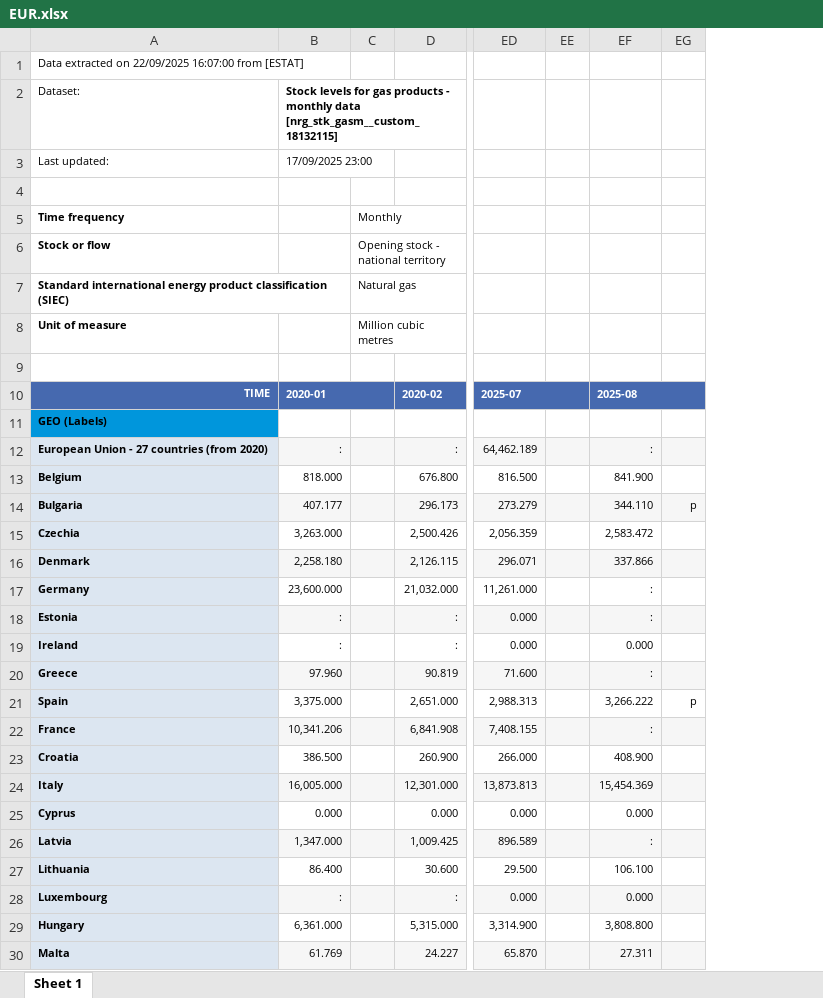
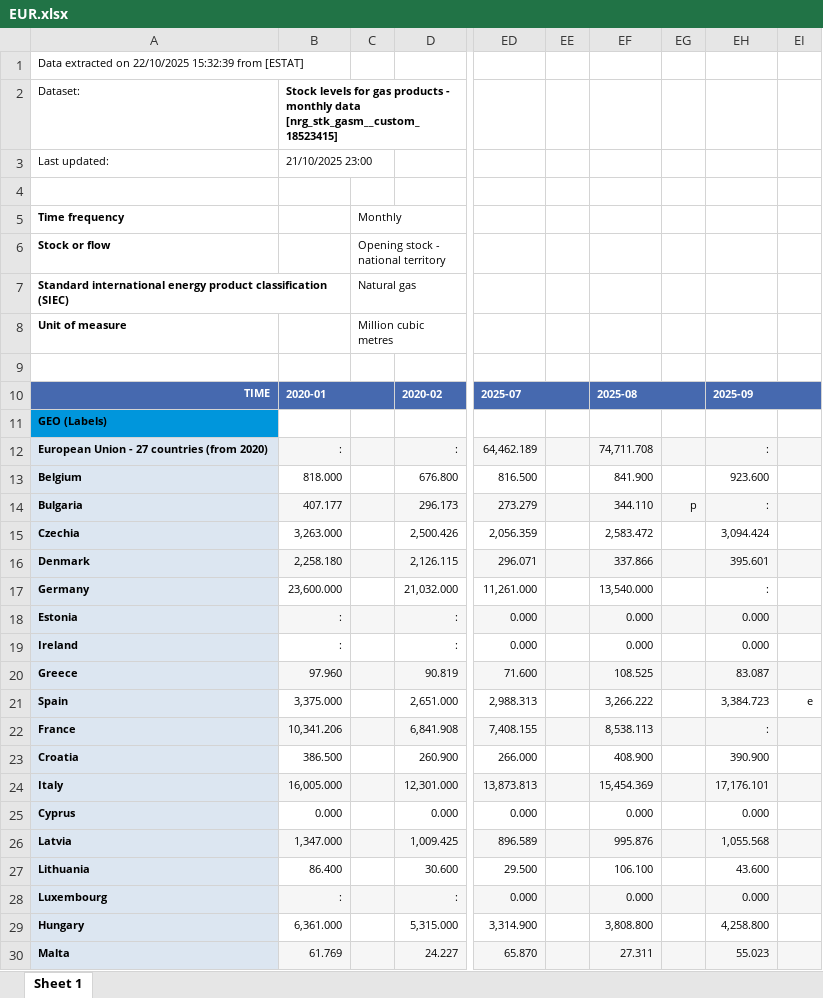
Before and after one commit to rileyhaas25/nat_gas_dashboard, an Excel workbook: EUR.xlsx, sheet Sheet 1, drawn as a sheet; only a part is shown, gaps mark what is left out; values as stored, in another font and other column widths than the file's, no borders; the diff covers the shown part only; the diff names each change by its address in the sheet, - before the commit and + after, or states it on an @@ line.

```diff
--- a/EUR.xlsx (sheet Sheet 1)
+++ b/EUR.xlsx (sheet Sheet 1)
+column EH, rows 10-30: 2025-09 |  | : | 923.600 | : | 3,094.424 | 395.601 | : | 0.000 | 0.000 | 83.087 | 3,384.723 | : | 390.900 | 17,176.101 | 0.000 | 1,055.568 | 43.600 | 0.000 | 4,258.800 | 55.023
+column EI, row 21: e
-A1: …extracted on 22/09/2025 16:07:00 from [ESTAT]
+A1: …extracted on 22/10/2025 15:32:39 from [ESTAT]
-B2: …monthly data [nrg_stk_gasm__custom_18132115]
+B2: …monthly data [nrg_stk_gasm__custom_18523415]
-B3: 17/09/2025 23:00
+B3: 21/10/2025 23:00
-EF12: :
+EF12: 74,711.708
-EF17: :
+EF17: 13,540.000
-EF18: :
+EF18: 0.000
-EF20: :
+EF20: 108.525
-EG21: p
+EG21: (empty)
-EF22: :
+EF22: 8,538.113
-EF26: :
+EF26: 995.876
```
Also changed, not shown: 1 added row and 16 edited cells elsewhere in this sheet, 4 other files.
